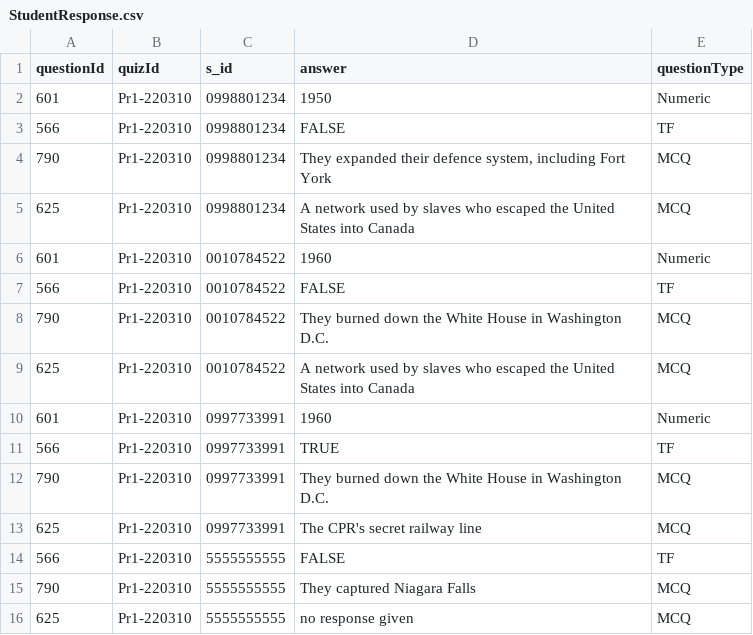
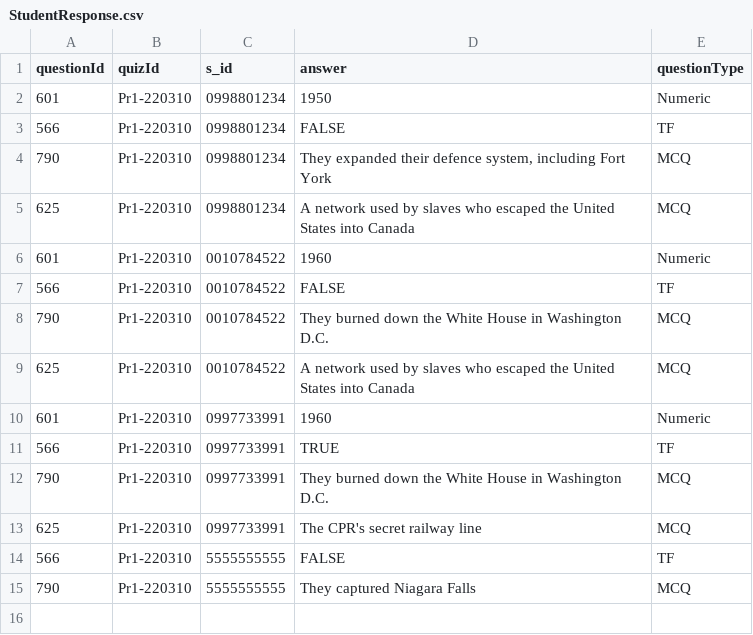
Before and after one commit to HishamAssi/ClassroomDatabase, a CSV file: StudentResponse.csv, drawn as a sheet; the diff names each change by its address in the sheet, - before the commit and + after, or states it on an @@ line.

```diff
--- a/StudentResponse.csv
+++ b/StudentResponse.csv
-row 16: 625 | Pr1-220310 | 5555555555 | no response given | MCQ
```
Also changed, not shown: 1 other file.
